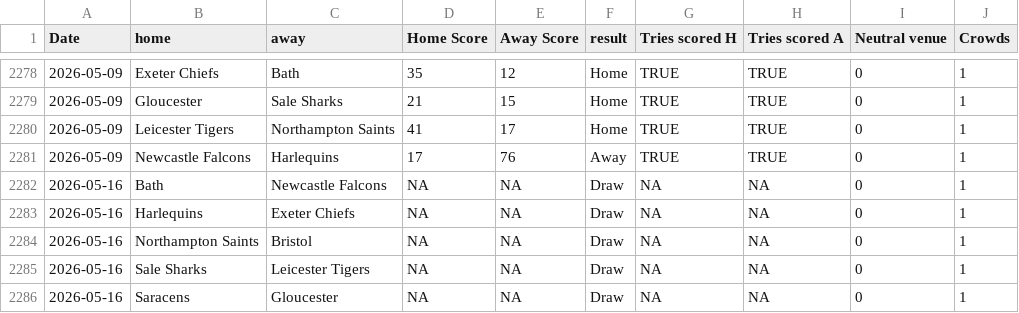
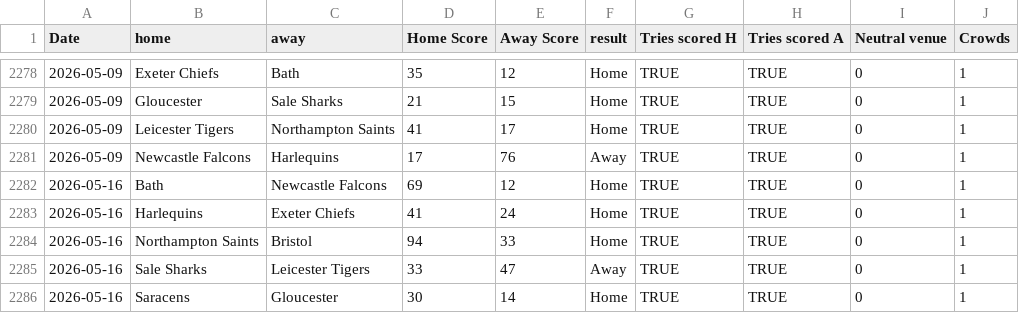
Before and after one commit to gilesdoy/rugby-england, a CSV file: results.csv, drawn as a sheet; only a part is shown, gaps mark what is left out.

Commit message:
Update match results from weekend of 2026-05-16

```diff
--- a/results.csv
+++ b/results.csv
@@ -2281,6 +2281,6 @@
 2026-05-09,"Newcastle Falcons","Harlequins",17,76,"Away",TRUE,TRUE,0,1
-2026-05-16,"Bath","Newcastle Falcons",NA,NA,"Draw",NA,NA,0,1
-2026-05-16,"Harlequins","Exeter Chiefs",NA,NA,"Draw",NA,NA,0,1
-2026-05-16,"Northampton Saints","Bristol",NA,NA,"Draw",NA,NA,0,1
-2026-05-16,"Sale Sharks","Leicester Tigers",NA,NA,"Draw",NA,NA,0,1
-2026-05-16,"Saracens","Gloucester",NA,NA,"Draw",NA,NA,0,1
+2026-05-16,"Bath","Newcastle Falcons",69,12,"Home",TRUE,TRUE,0,1
+2026-05-16,"Harlequins","Exeter Chiefs",41,24,"Home",TRUE,TRUE,0,1
+2026-05-16,"Northampton Saints","Bristol",94,33,"Home",TRUE,TRUE,0,1
+2026-05-16,"Sale Sharks","Leicester Tigers",33,47,"Away",TRUE,TRUE,0,1
+2026-05-16,"Saracens","Gloucester",30,14,"Home",TRUE,TRUE,0,1
```
